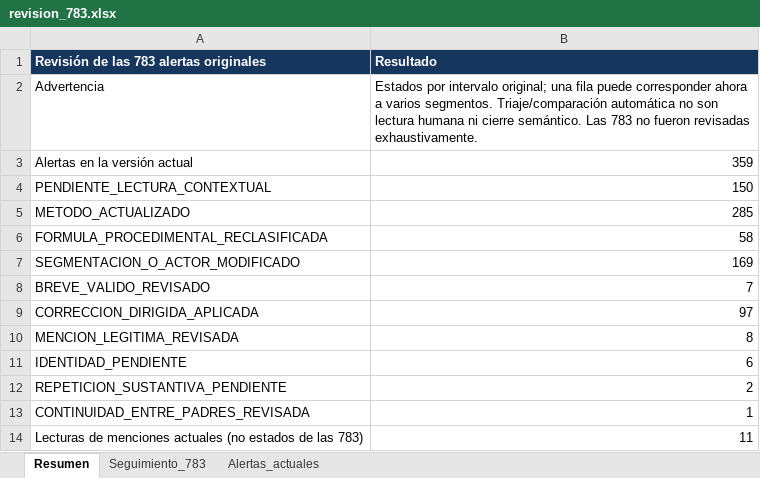
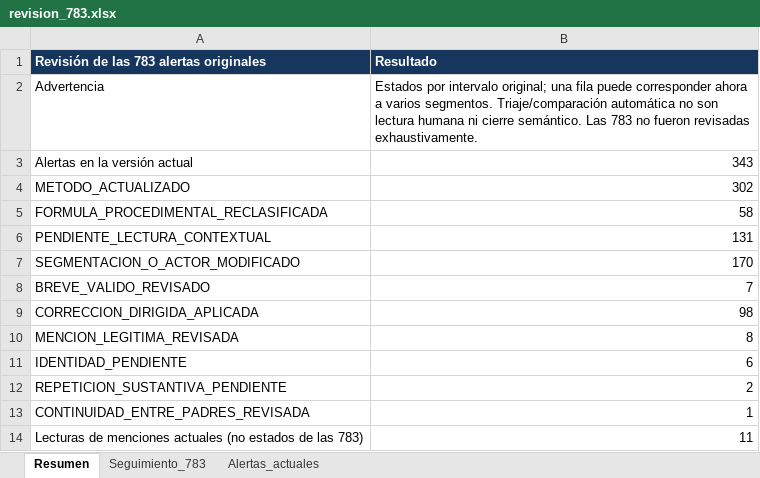
Before and after one commit to joako0o/nlm_proyect, an Excel workbook: data/processed/revision_783.xlsx, sheet Resumen, drawn as a sheet; values as stored, in another font and other column widths than the file's, no borders; removed rows and columns are numbered as before the commit, all else as after; the diff names each change by its address in the sheet, - before the commit and + after, or states it on an @@ line.

```diff
--- a/data/processed/revision_783.xlsx (sheet Resumen)
+++ b/data/processed/revision_783.xlsx (sheet Resumen)
-B3 (Resultado): 359
+B3 (Resultado): 343
-row 4: PENDIENTE_LECTURA_CONTEXTUAL | 150
-B4 (Resultado): 285
+B4 (Resultado): 302
+row 6: PENDIENTE_LECTURA_CONTEXTUAL | 131
-B7 (Resultado): 169
+B7 (Resultado): 170
-B9 (Resultado): 97
+B9 (Resultado): 98
```
Also changed, not shown: sheet Alertas_actuales, sheet Seguimiento_783, 27 other files.
